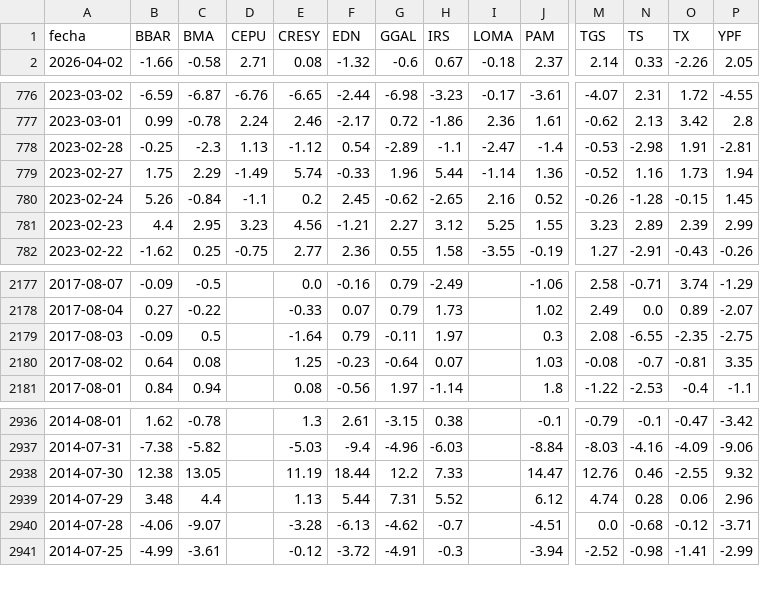
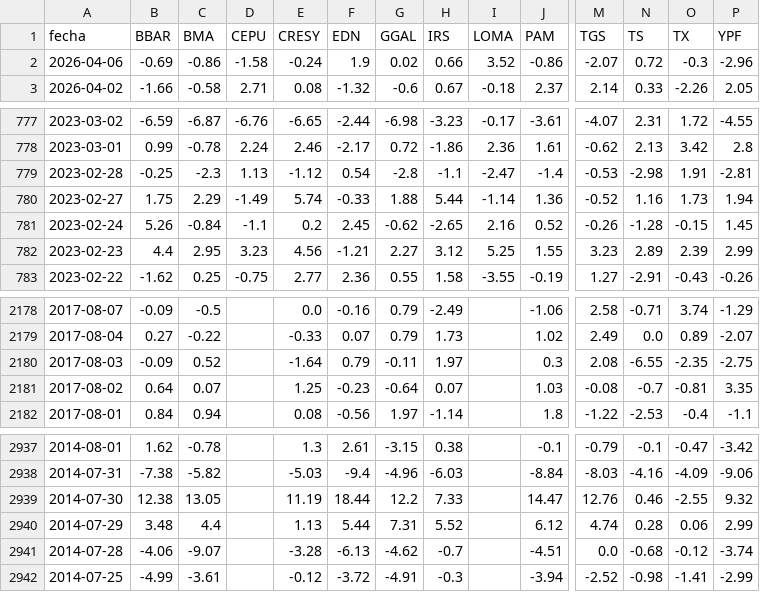
Before and after one commit to jesusrobles824/Automatizacion-de-Datos-y-Proyectos-BI, a CSV file: Automatización de Datos/ADRs_variacion_porcentual_diaria.csv, drawn as a sheet; only a part is shown, gaps mark what is left out; addresses are those after the commit; rows hold the shown columns only; the diff names each change by its address in the sheet, - before the commit and + after, or states it on an @@ line.

```diff
--- a/Automatización de Datos/ADRs_variacion_porcentual_diaria.csv
+++ b/Automatización de Datos/ADRs_variacion_porcentual_diaria.csv
+row 2: 2026-04-06 | -0.69 | -0.86 | -1.58 | -0.24 | 1.9 | 0.02 | 0.66 | 3.52 | -0.86 | -2.07 | 0.72 | -0.3 | -2.96
-G779 (GGAL): -2.89
+G779 (GGAL): -2.8
-G780 (GGAL): 1.96
+G780 (GGAL): 1.88
-C2180 (BMA): 0.5
+C2180 (BMA): 0.52
-C2181 (BMA): 0.08
+C2181 (BMA): 0.07
-P2940 (YPF): 2.96
+P2940 (YPF): 2.99
-P2941 (YPF): -3.71
+P2941 (YPF): -3.74
```
Also changed, not shown: Automatización de Datos/ADRs_Precios.csv, Automatización de Datos/Principales_Tasas_de_Interés_de_Mercado.csv, 7 other files.
